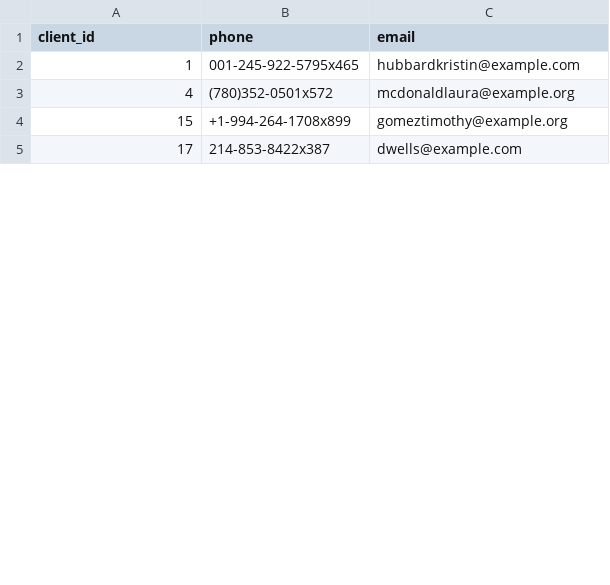
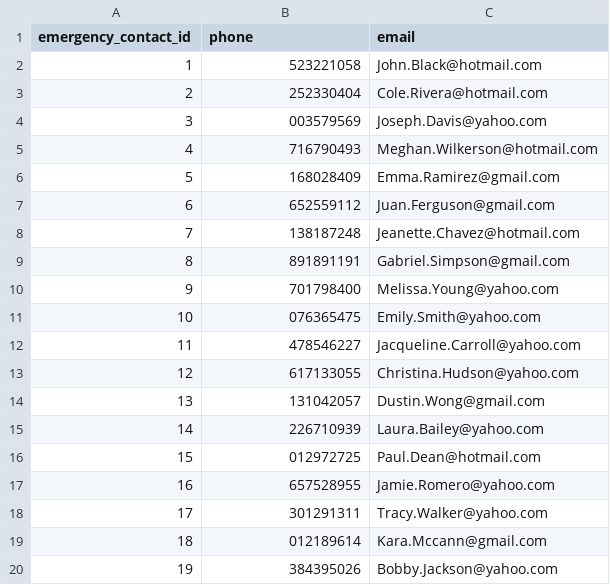
Before and after one commit to werojskz/space_database, a CSV file: emergency_contacts.csv, drawn as a sheet; only a part is shown; the diff covers the shown part only.

```diff
--- a/emergency_contacts.csv
+++ b/emergency_contacts.csv
@@ -1,5 +1,20 @@
-client_id,phone,email
-1,001-245-922-5795x465,hubbardkristin@example.com
-4,(780)352-0501x572,mcdonaldlaura@example.org
-15,+1-994-264-1708x899,gomeztimothy@example.org
-17,214-853-8422x387,dwells@example.com
+emergency_contact_id,phone,email
+1,523221058,John.Black@hotmail.com
+2,252330404,Cole.Rivera@hotmail.com
+3,003579569,Joseph.Davis@yahoo.com
+4,716790493,Meghan.Wilkerson@hotmail.com
+5,168028409,Emma.Ramirez@gmail.com
+6,652559112,Juan.Ferguson@gmail.com
+7,138187248,Jeanette.Chavez@hotmail.com
+8,891891191,Gabriel.Simpson@gmail.com
+9,701798400,Melissa.Young@yahoo.com
+10,076365475,Emily.Smith@yahoo.com
+11,478546227,Jacqueline.Carroll@yahoo.com
+12,617133055,Christina.Hudson@yahoo.com
+13,131042057,Dustin.Wong@gmail.com
+14,226710939,Laura.Bailey@yahoo.com
+15,012972725,Paul.Dean@hotmail.com
+16,657528955,Jamie.Romero@yahoo.com
+17,301291311,Tracy.Walker@yahoo.com
+18,012189614,Kara.Mccann@gmail.com
+19,384395026,Bobby.Jackson@yahoo.com
```
Also changed, not shown: 28 added rows and 6 edited cells elsewhere in this file, final_addresses.csv, final_clients.csv, 16 other files.
